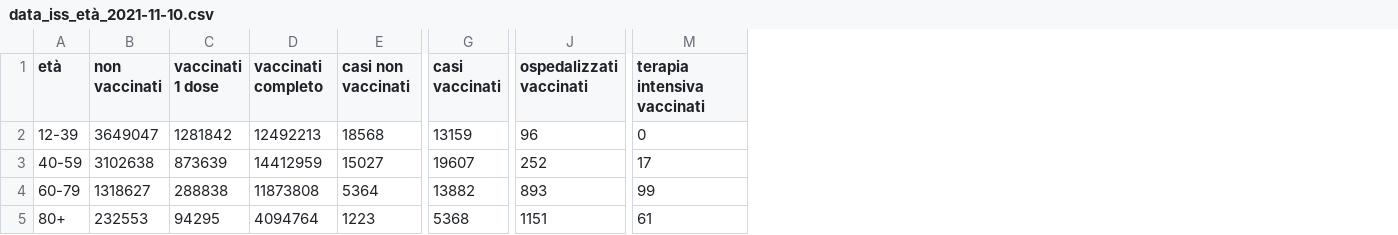
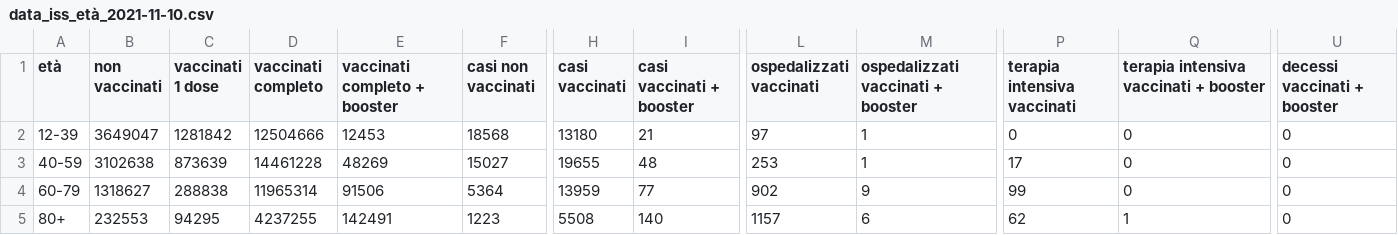
Before and after one commit to apalladi/covid_vaccini_monitoraggio, a CSV file: dati/data_iss_età_2021-11-10.csv, drawn as a sheet; only a part is shown, gaps mark what is left out; addresses are those after the commit; the diff names each change by its address in the sheet, - before the commit and + after, or states it on an @@ line.

```diff
--- a/dati/data_iss_età_2021-11-10.csv
+++ b/dati/data_iss_età_2021-11-10.csv
+column E (vaccinati completo + booster), rows 2-5: 12453 | 48269 | 91506 | 142491
+column I (casi vaccinati + booster), rows 2-5: 21 | 48 | 77 | 140
+column M, rows 1-5: ospedalizzati vaccinati + booster | 1 | 1 | 9 | 6
+column Q, rows 1-5: terapia intensiva vaccinati + booster | 0 | 0 | 0 | 1
+column U (decessi vaccinati + booster), rows 2-5: all 0
-D2 (vaccinati completo): 12492213
+D2 (vaccinati completo): 12504666
-H2 (casi vaccinati): 13159
+H2 (casi vaccinati): 13180
-L2 (ospedalizzati vaccinati): 96
+L2 (ospedalizzati vaccinati): 97
-D3 (vaccinati completo): 14412959
+D3 (vaccinati completo): 14461228
-H3 (casi vaccinati): 19607
+H3 (casi vaccinati): 19655
-L3 (ospedalizzati vaccinati): 252
+L3 (ospedalizzati vaccinati): 253
-D4 (vaccinati completo): 11873808
+D4 (vaccinati completo): 11965314
-H4 (casi vaccinati): 13882
+H4 (casi vaccinati): 13959
-L4 (ospedalizzati vaccinati): 893
+L4 (ospedalizzati vaccinati): 902
-D5 (vaccinati completo): 4094764
+D5 (vaccinati completo): 4237255
-H5 (casi vaccinati): 5368
+H5 (casi vaccinati): 5508
-L5 (ospedalizzati vaccinati): 1151
+L5 (ospedalizzati vaccinati): 1157
-P5 (terapia intensiva vaccinati): 61
+P5 (terapia intensiva vaccinati): 62
```
Also changed, not shown: dati/dati_ISS_complessivi.csv, 18 other files.
